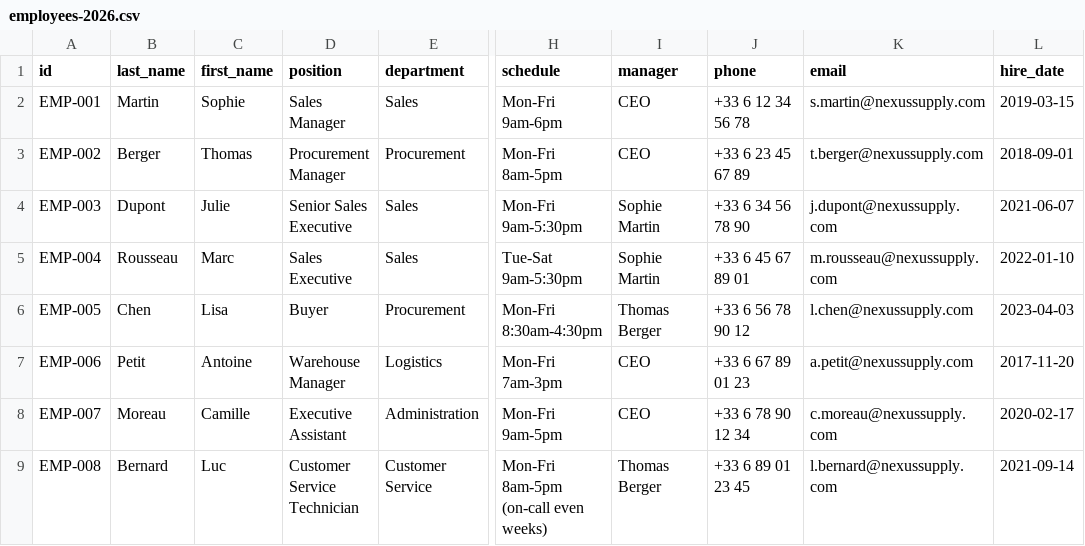
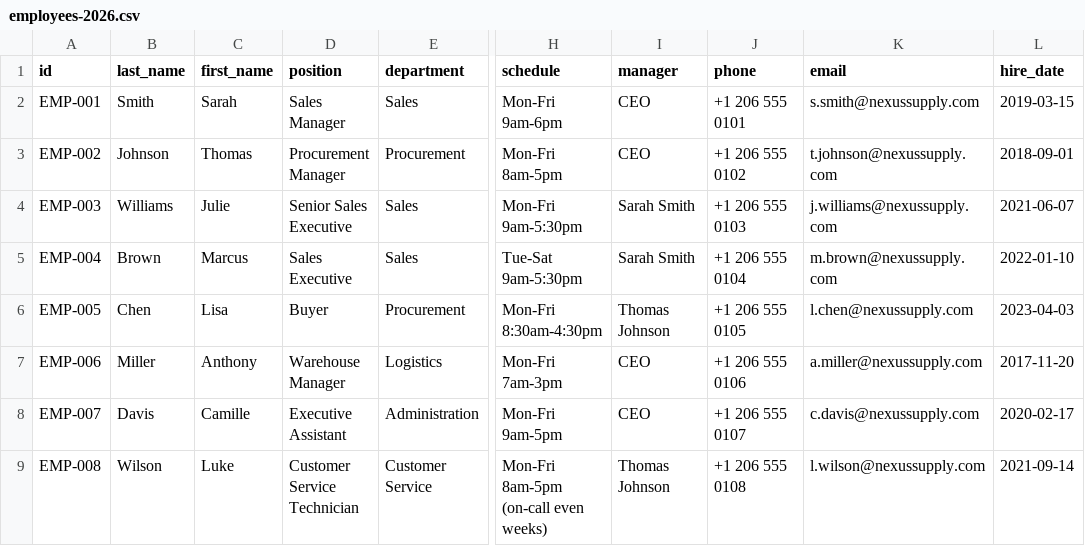
Before and after one commit to VDurocher/RAG-Knowledge-Assistant, a CSV file: knowledge_base/employees-2026.csv, drawn as a sheet; only a part is shown, gaps mark what is left out; the diff covers the shown part only; the diff names each change by its address in the sheet, - before the commit and + after, or states it on an @@ line.

```diff
--- a/knowledge_base/employees-2026.csv
+++ b/knowledge_base/employees-2026.csv
-B2 (last_name): Martin
+B2 (last_name): Smith
-C2 (first_name): Sophie
+C2 (first_name): Sarah
-J2 (phone): +33 6 12 34 56 78
+J2 (phone): +1 206 555 0101
-K2 (email): s.martin@nexussupply.com
+K2 (email): s.smith@nexussupply.com
-B3 (last_name): Berger
+B3 (last_name): Johnson
-J3 (phone): +33 6 23 45 67 89
+J3 (phone): +1 206 555 0102
-K3 (email): t.berger@nexussupply.com
+K3 (email): t.johnson@nexussupply.com
-B4 (last_name): Dupont
+B4 (last_name): Williams
-I4:I5 (manager): Sophie Martin
+I4:I5 (manager): Sarah Smith
-J4 (phone): +33 6 34 56 78 90
+J4 (phone): +1 206 555 0103
-K4 (email): j.dupont@nexussupply.com
+K4 (email): j.williams@nexussupply.com
-B5 (last_name): Rousseau
+B5 (last_name): Brown
-C5 (first_name): Marc
+C5 (first_name): Marcus
-J5 (phone): +33 6 45 67 89 01
+J5 (phone): +1 206 555 0104
-K5 (email): m.rousseau@nexussupply.com
+K5 (email): m.brown@nexussupply.com
-I6 (manager): Thomas Berger
+I6 (manager): Thomas Johnson
-J6 (phone): +33 6 56 78 90 12
+J6 (phone): +1 206 555 0105
-B7 (last_name): Petit
+B7 (last_name): Miller
-C7 (first_name): Antoine
+C7 (first_name): Anthony
-J7 (phone): +33 6 67 89 01 23
+J7 (phone): +1 206 555 0106
-K7 (email): a.petit@nexussupply.com
+K7 (email): a.miller@nexussupply.com
-B8 (last_name): Moreau
+B8 (last_name): Davis
-J8 (phone): +33 6 78 90 12 34
+J8 (phone): +1 206 555 0107
-K8 (email): c.moreau@nexussupply.com
+K8 (email): c.davis@nexussupply.com
-B9 (last_name): Bernard
+B9 (last_name): Wilson
-C9 (first_name): Luc
+C9 (first_name): Luke
-I9 (manager): Thomas Berger
+I9 (manager): Thomas Johnson
-J9 (phone): +33 6 89 01 23 45
+J9 (phone): +1 206 555 0108
-K9 (email): l.bernard@nexussupply.com
+K9 (email): l.wilson@nexussupply.com
```
Also changed, not shown: 12 edited cells elsewhere in this file, 6 other files.
